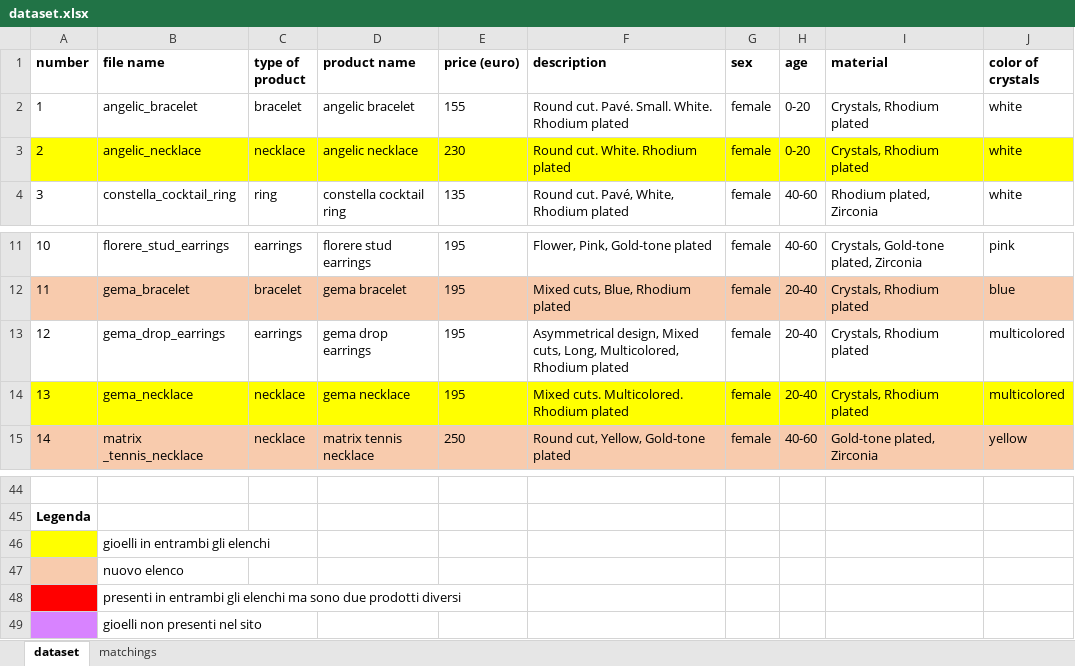
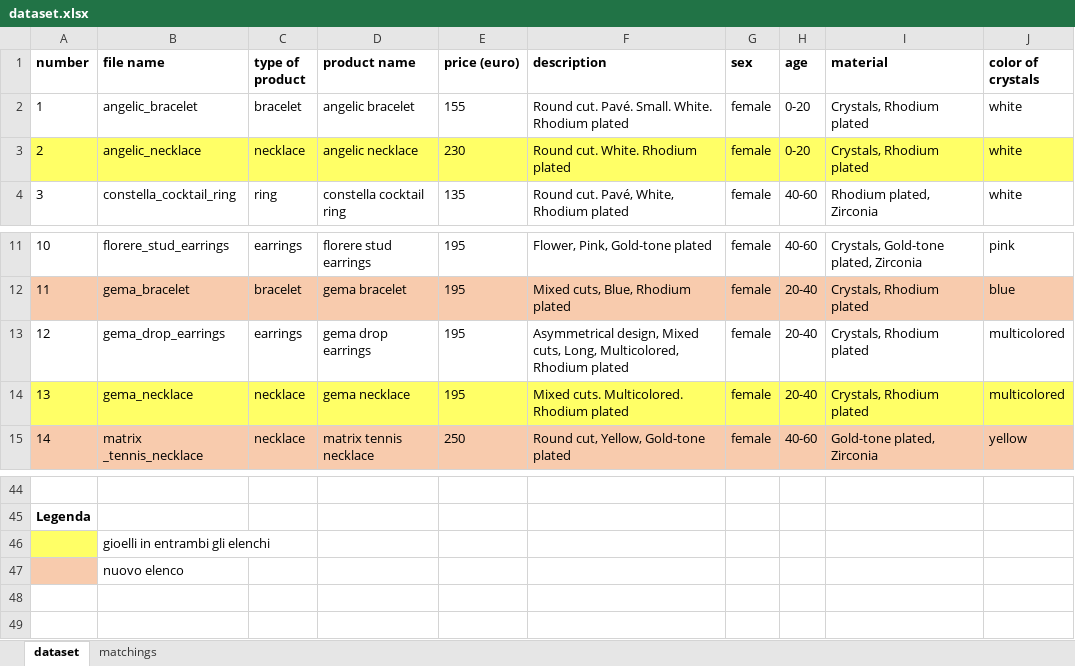
Before and after one commit to NaoNexus/ChallengeNao24, an Excel workbook: coding/dataset/dataset.xlsx, sheet dataset, drawn as a sheet; only a part is shown, gaps mark what is left out; values as stored, in another font and other column widths than the file's, no borders; the diff names each change by its address in the sheet, - before the commit and + after, or states it on an @@ line.

Commit message:
dataset

```diff
--- a/coding/dataset/dataset.xlsx (sheet dataset)
+++ b/coding/dataset/dataset.xlsx (sheet dataset)
-A3:J3 fill: #FFFF00
+A3:J3 fill: #FFFF66
-A14:J14 fill: #FFFF00
+A14:J14 fill: #FFFF66
-A46 fill: #FFFF00
+A46 fill: #FFFF66
-row 48:  | presenti in entrambi gli elenchi ma sono due prodotti diversi
-row 49:  | gioelli non presenti nel sito
```
